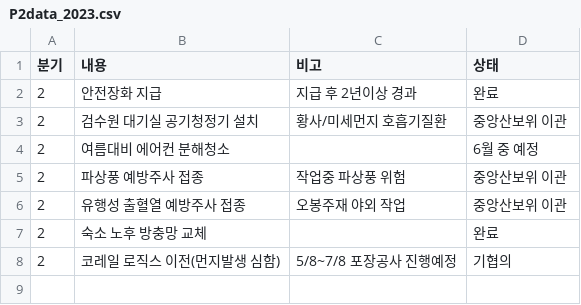
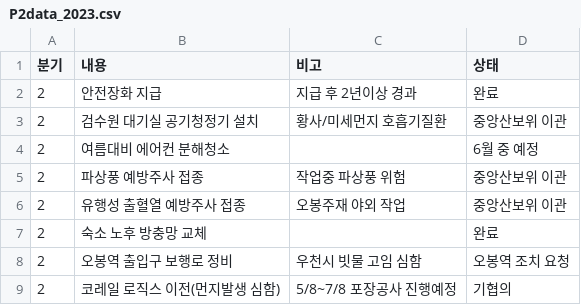
Before and after one commit to yunjimyung/yunjimyung.github.io, a CSV file: P2data_2023.csv, drawn as a sheet.

Commit message:
Update P2data_2023.csv

```diff
--- a/P2data_2023.csv
+++ b/P2data_2023.csv
@@ -7,2 +7,3 @@
 2,숙소 노후 방충망 교체,,완료
+2,오봉역 출입구 보행로 정비,우천시 빗물 고임 심함,오봉역 조치 요청
 2,코레일 로직스 이전(먼지발생 심함),5/8~7/8 포장공사 진행예정,기협의
```
